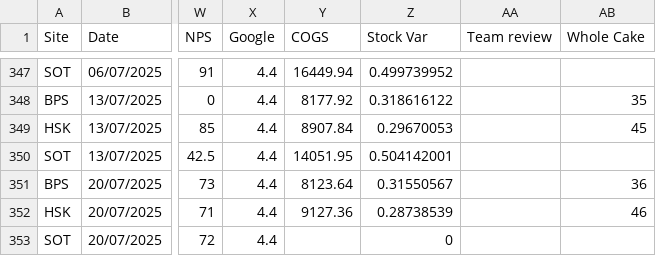
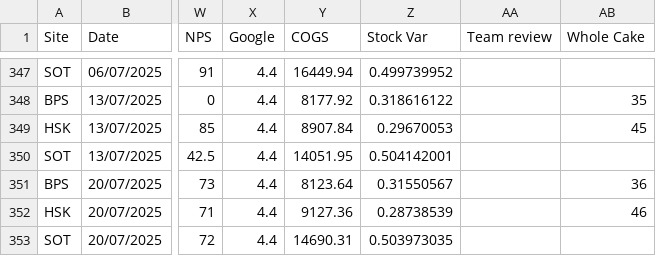
Before and after one commit to Edallsopp/test5, a CSV file: src/data/Weekly_Data.csv, drawn as a sheet; only a part is shown, gaps mark what is left out; the diff names each change by its address in the sheet, - before the commit and + after, or states it on an @@ line.

Commit message:
20250720

```diff
--- a/src/data/Weekly_Data.csv
+++ b/src/data/Weekly_Data.csv
-Y353 (COGS): (empty)
+Y353 (COGS): 14690.31
-Z353 (Stock Var): 0
+Z353 (Stock Var): 0.503973035
```
